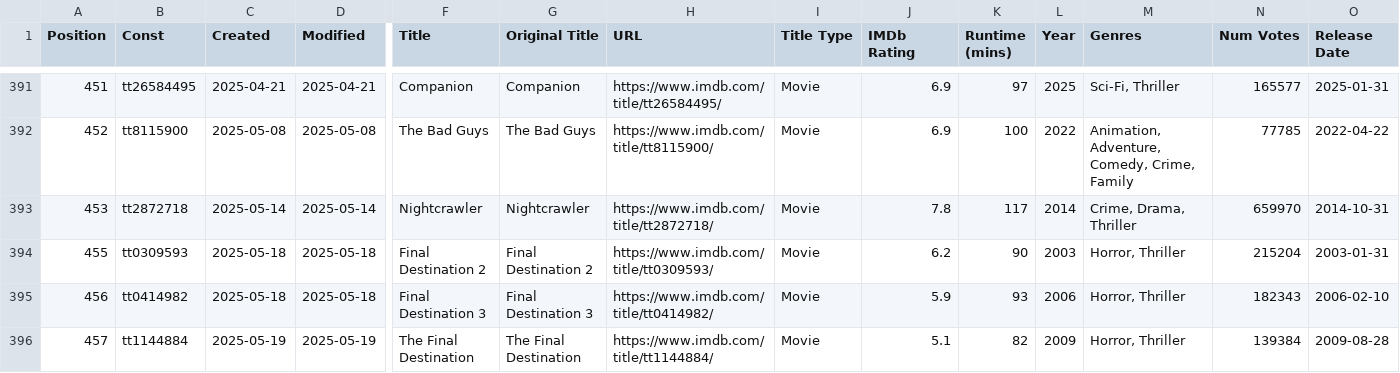
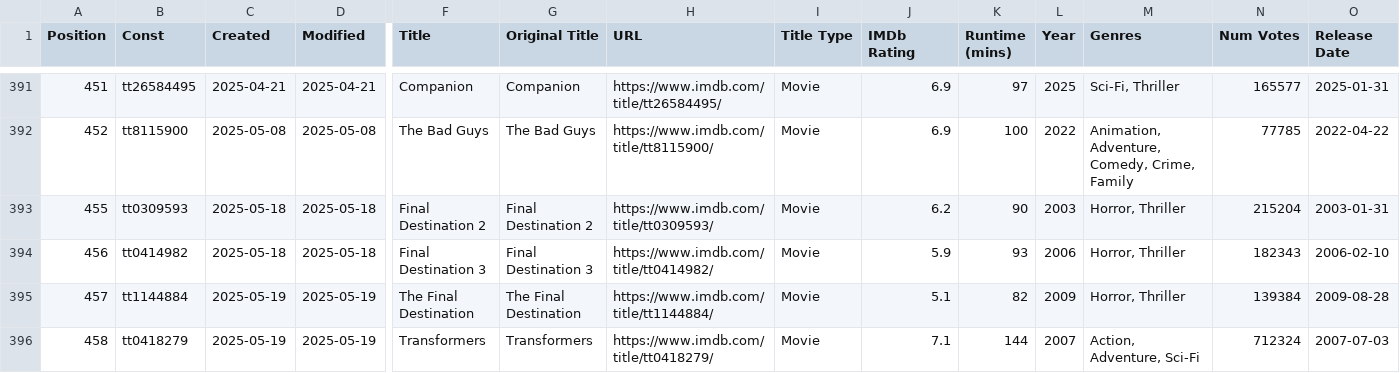
Before and after one commit to Ns81000/WHATSUP, a CSV file: data/movies.csv, drawn as a sheet; only a part is shown, gaps mark what is left out; the shorter side is filled out with more unchanged rows; rows hold the shown columns only; the diff names each change by its address in the sheet, - before the commit and + after, or states it on an @@ line.

```diff
--- a/data/movies.csv
+++ b/data/movies.csv
-row 393: 453 | tt2872718 | 2025-05-14 | 2025-05-14 | Nightcrawler | Nightcrawler | https://www.imdb.com/title/tt2872718/ | Movie | 7.8 | 117 | 2014 | Crime, Drama, Thriller | 659970 | 2014-10-31
```
Also changed, not shown: data/series.csv, 14 other files.
